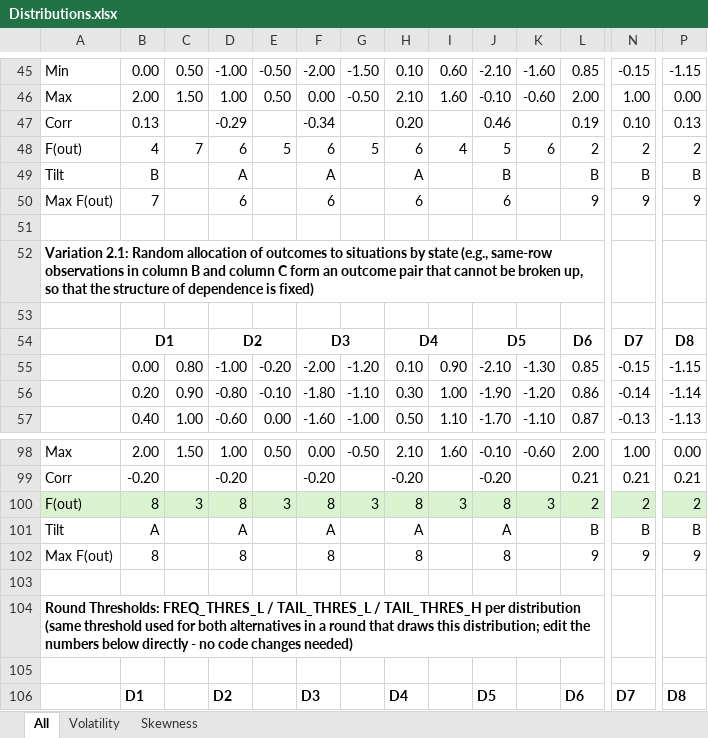
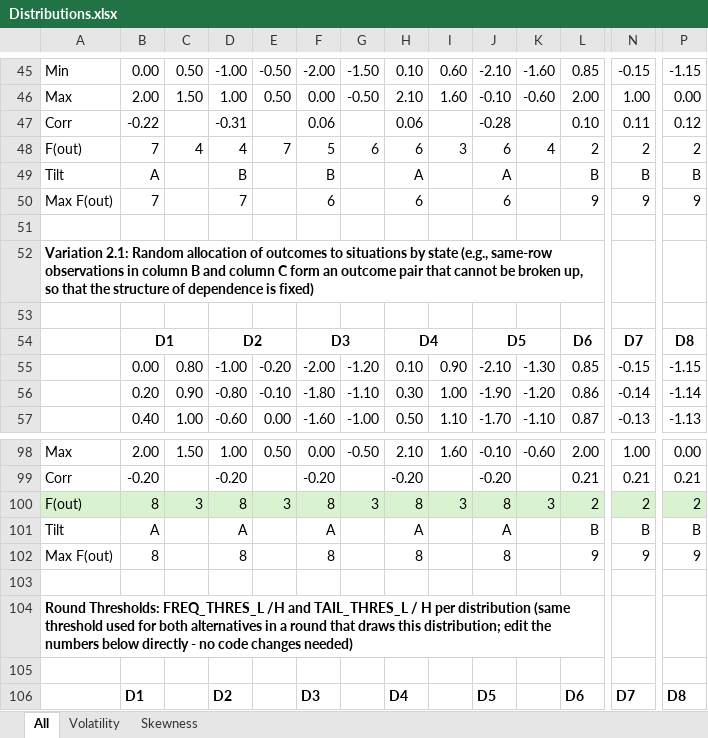
Before and after one commit to xx-salin/Risk-Elicitation-otree, an Excel workbook: Distributions.xlsx, sheet All, drawn as a sheet; only a part is shown, gaps mark what is left out; values as stored, in another font and other column widths than the file's, no borders; removed rows and columns are numbered as before the commit, all else as after; rows hold the shown columns only; the diff covers the shown part only; the diff names each change by its address in the sheet, - before the commit and + after, or states it on an @@ line.

```diff
--- a/Distributions.xlsx (sheet All)
+++ b/Distributions.xlsx (sheet All)
-row 47: Corr | 0.13 |  | -0.29 |  | -0.34 |  | 0.20 |  | 0.46 |  | 0.19 | 0.10 | 0.13
+row 47: Corr | -0.22 |  | -0.31 |  | 0.06 |  | 0.06 |  | -0.28 |  | 0.10 | 0.11 | 0.12
-B48: 4
+B48: 7
-C48: 7
+C48: 4
-D48: 6
+D48: 4
-E48: 5
+E48: 7
-F48: 6
+F48: 5
-G48: 5
+G48: 6
-I48: 4
+I48: 3
-J48: 5
+J48: 6
-K48: 6
+K48: 4
-B49: B
+B49: A
-D49: A
+D49: B
-F49: A
+F49: B
-J49: B
+J49: A
-D50: 6
+D50: 7
@@ column A renumbered in row 104 @@
```
Also changed, not shown: 12 added rows and 11 removed rows elsewhere in this sheet, 5 other files.
